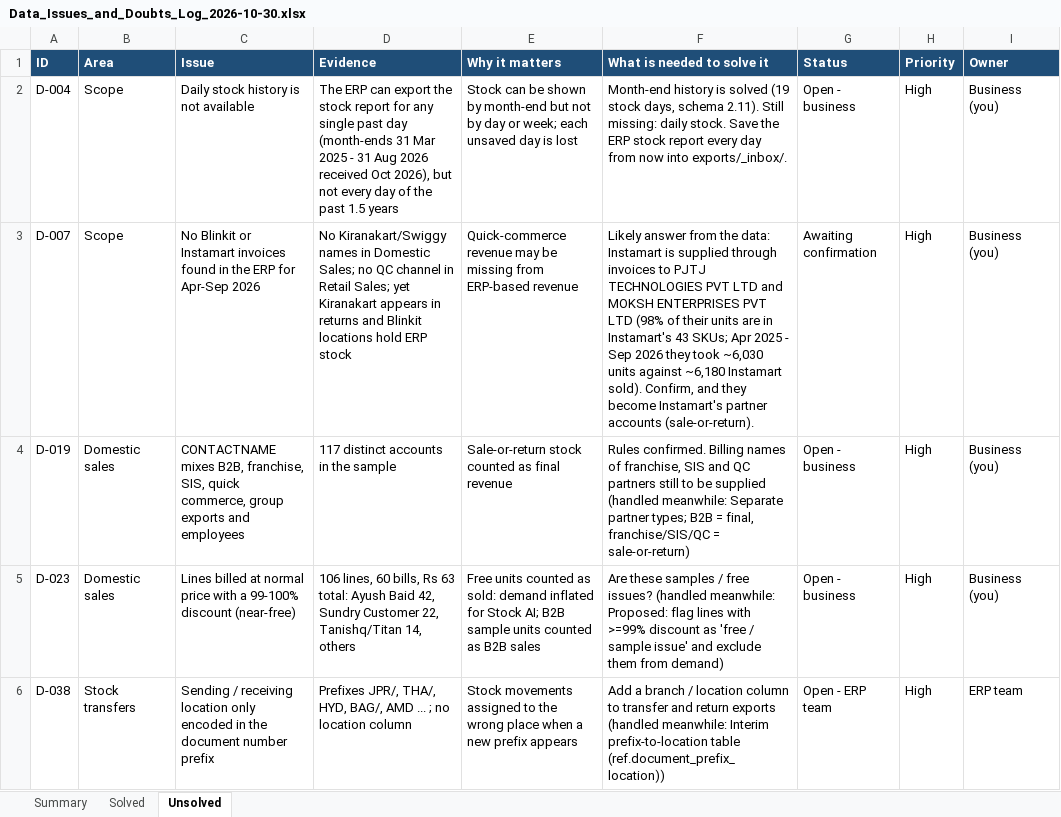
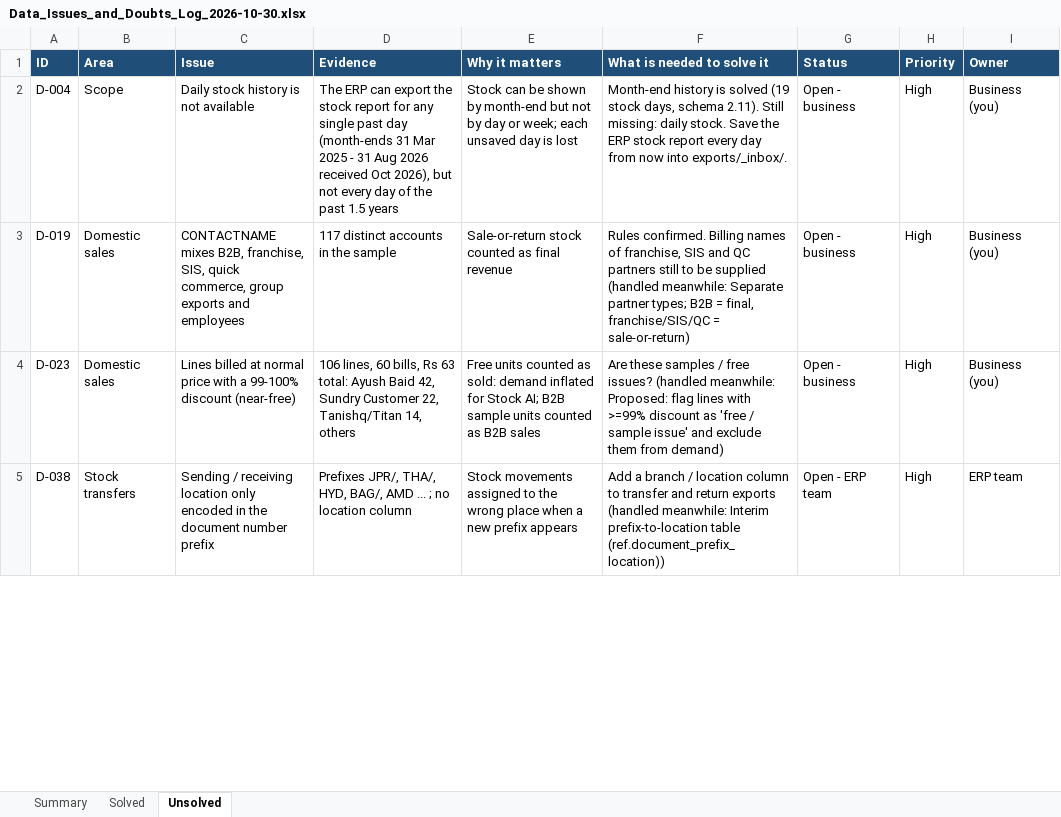
Before and after one commit to ellementry01/data-analysis_zohoreverse, an Excel workbook: warehouse/docs/Data_Issues_and_Doubts_Log_2026-10-30.xlsx, sheet Unsolved, drawn as a sheet; only a part is shown; values as stored, in another font and other column widths than the file's, no borders; the diff covers the shown part only; the diff names each change by its address in the sheet, - before the commit and + after, or states it on an @@ line.

```diff
--- a/warehouse/docs/Data_Issues_and_Doubts_Log_2026-10-30.xlsx (sheet Unsolved)
+++ b/warehouse/docs/Data_Issues_and_Doubts_Log_2026-10-30.xlsx (sheet Unsolved)
-row 3: D-007 | Scope | No Blinkit or Instamart invoices found in the ERP for Apr-Sep 2026 | No Kiranakart/Swiggy names in Domestic Sales; no QC channel in Retail Sales; yet Kiranakart appears in returns and Blinkit locations hold ERP stock | Quick-commerce revenue may be missing from ERP-based revenue | Likely answer from the data: Instamart is supplied through invoices to PJTJ TECHNOLOGIES PVT LTD and MOKSH ENTERPRISES PVT LTD (98% of their units are in Instamart's 43 SKUs; Apr 2025 - Sep 2026 they took ~6,030 units against ~6,180 Instamart sold). Confirm, and they become Instamart's partner accounts (sale-or-return). | Awaiting confirmation | High | Business (you)
```
Also changed, not shown: 2 edited cells elsewhere in this sheet, sheet Summary, sheet Solved, 10 other files.
